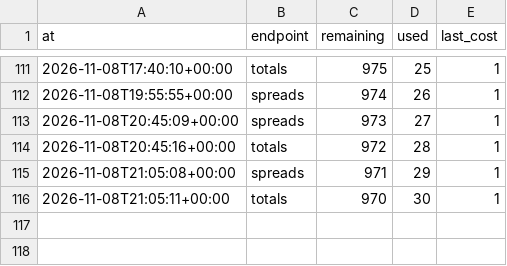
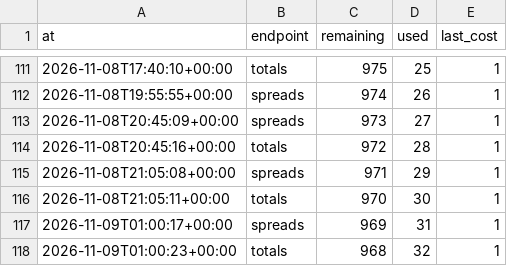
Before and after one commit to wbblanck/NFL_ATS, a CSV file: data/lines/api_usage.csv, drawn as a sheet; only a part is shown, gaps mark what is left out; the diff names each change by its address in the sheet, - before the commit and + after, or states it on an @@ line.

```diff
--- a/data/lines/api_usage.csv
+++ b/data/lines/api_usage.csv
+row 117: 2026-11-09T01:00:17+00:00 | spreads | 969 | 31 | 1
+row 118: 2026-11-09T01:00:23+00:00 | totals | 968 | 32 | 1
```
Also changed, not shown: data/predictions/predictions.csv, data/predictions/projections.csv, 3 other files.
